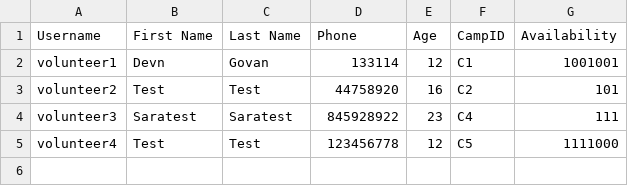
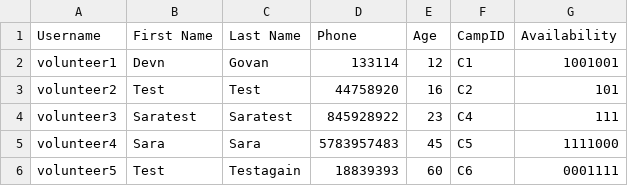
Before and after one commit to devangovind/intro-programming, a CSV file: classes/volunteers.csv, drawn as a sheet.

```diff
--- a/classes/volunteers.csv
+++ b/classes/volunteers.csv
@@ -4,2 +4,3 @@ volunteer2,Test,Test,44758920,16,C2,101
 volunteer3,Saratest,Saratest,845928922,23,C4,111
-volunteer4,Test,Test,123456778,12,C5,1111000
+volunteer4,Sara,Sara,5783957483,45,C5,1111000
+volunteer5,Test,Testagain,18839393,60,C6,0001111
```
Also changed, not shown: classes/camps_file.csv, 4 other files.
